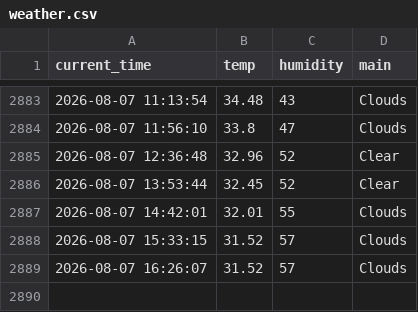
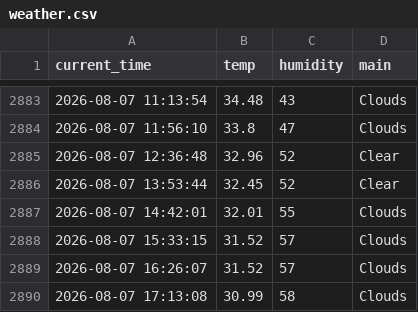
Before and after one commit to wmh7539/weather_5min, a CSV file: weather.csv, drawn as a sheet; only a part is shown, gaps mark what is left out; the diff names each change by its address in the sheet, - before the commit and + after, or states it on an @@ line.

```diff
--- a/weather.csv
+++ b/weather.csv
+row 2890: 2026-08-07 17:13:08 | 30.99 | 58 | Clouds
```
